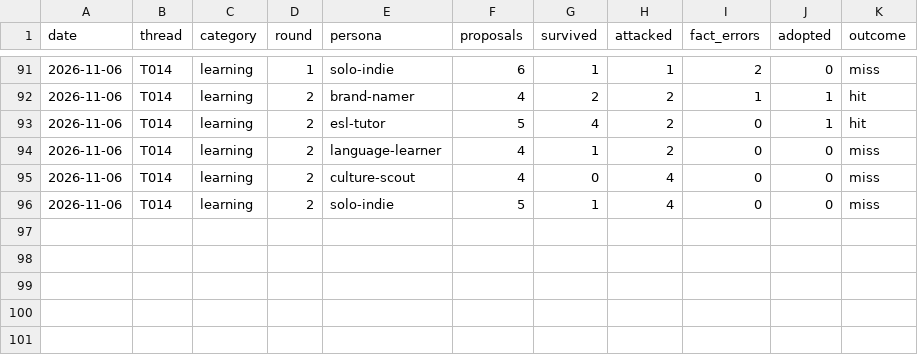
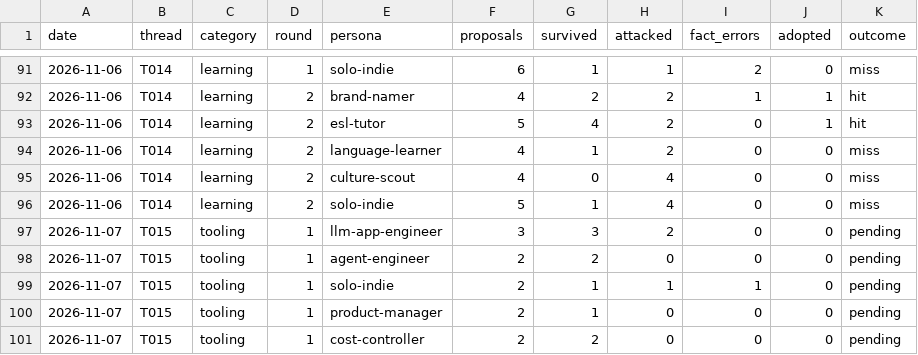
Before and after one commit to bnivibe/persona-debate-lab, a CSV file: scorecards/rounds.csv, drawn as a sheet; only a part is shown, gaps mark what is left out; the diff names each change by its address in the sheet, - before the commit and + after, or states it on an @@ line.

```diff
--- a/scorecards/rounds.csv
+++ b/scorecards/rounds.csv
+row 97: 2026-11-07 | T015 | tooling | 1 | llm-app-engineer | 3 | 3 | 2 | 0 | 0 | pending
+row 98: 2026-11-07 | T015 | tooling | 1 | agent-engineer | 2 | 2 | 0 | 0 | 0 | pending
+row 99: 2026-11-07 | T015 | tooling | 1 | solo-indie | 2 | 1 | 1 | 1 | 0 | pending
+row 100: 2026-11-07 | T015 | tooling | 1 | product-manager | 2 | 1 | 0 | 0 | 0 | pending
+row 101: 2026-11-07 | T015 | tooling | 1 | cost-controller | 2 | 2 | 0 | 0 | 0 | pending
```
Also changed, not shown: scorecards/outcomes.csv, 2 other files.
